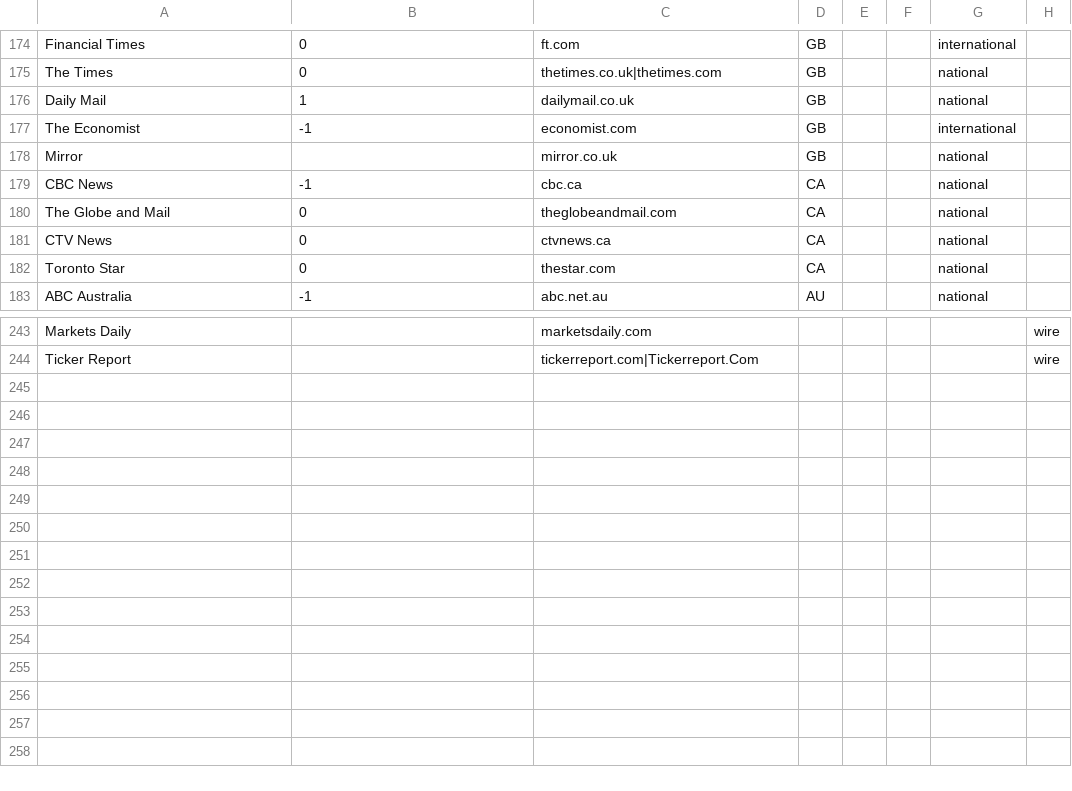
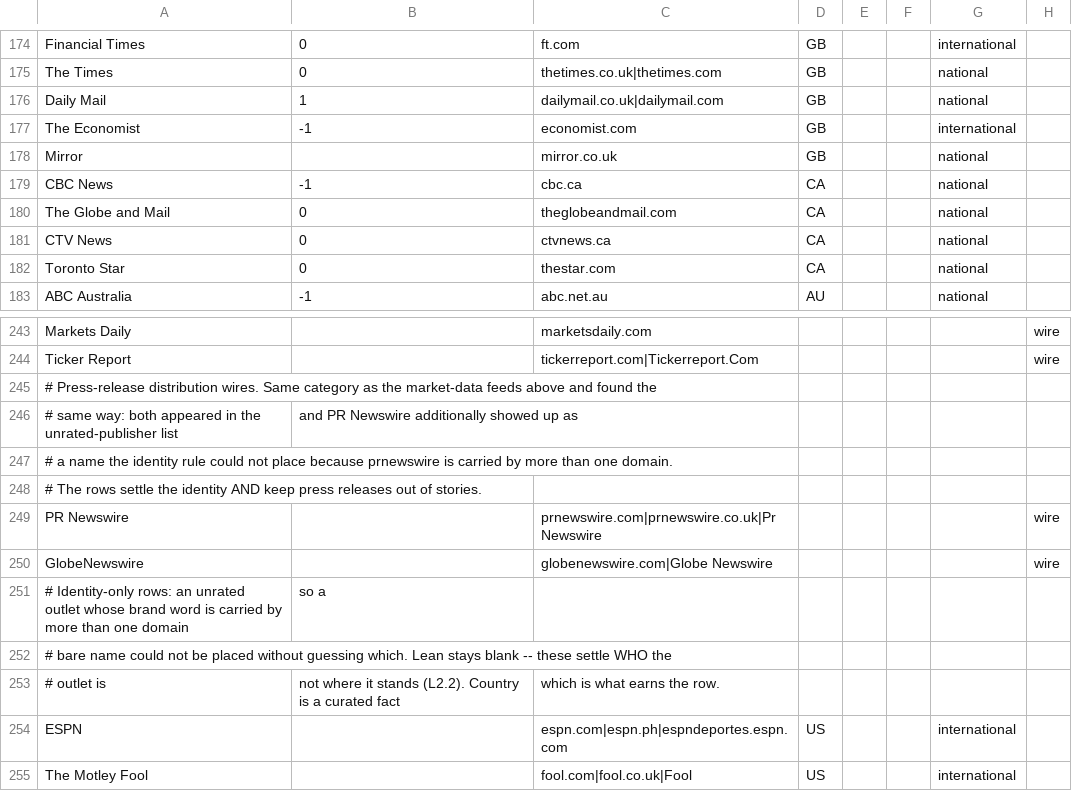
Before and after one commit to greenwichg/random_walks_with_erasure, a CSV file: examples/data/outlet_registry.csv, drawn as a sheet; only a part is shown, gaps mark what is left out.

```diff
--- a/examples/data/outlet_registry.csv
+++ b/examples/data/outlet_registry.csv
@@ -175,3 +175,3 @@ Financial Times,0,ft.com,GB,,,international
 The Times,0,thetimes.co.uk|thetimes.com,GB,,,national
-Daily Mail,1,dailymail.co.uk,GB,,,national
+Daily Mail,1,dailymail.co.uk|dailymail.com,GB,,,national
 The Economist,-1,economist.com,GB,,,international
@@ -245 +245,12 @@ Markets Daily,,marketsdaily.com,,,,,wire
 Ticker Report,,tickerreport.com|Tickerreport.Com,,,,,wire
+# Press-release distribution wires. Same category as the market-data feeds above and found the
+# same way: both appeared in the unrated-publisher list, and PR Newswire additionally showed up as
+# a name the identity rule could not place because prnewswire is carried by more than one domain.
+# The rows settle the identity AND keep press releases out of stories.
+PR Newswire,,prnewswire.com|prnewswire.co.uk|Pr Newswire,,,,,wire
+GlobeNewswire,,globenewswire.com|Globe Newswire,,,,,wire
+# Identity-only rows: an unrated outlet whose brand word is carried by more than one domain, so a
+# bare name could not be placed without guessing which. Lean stays blank -- these settle WHO the
+# outlet is, not where it stands (L2.2). Country is a curated fact, which is what earns the row.
+ESPN,,espn.com|espn.ph|espndeportes.espn.com,US,,,international
+The Motley Fool,,fool.com|fool.co.uk|Fool,US,,,international
```
Also changed, not shown: 2 other files.
